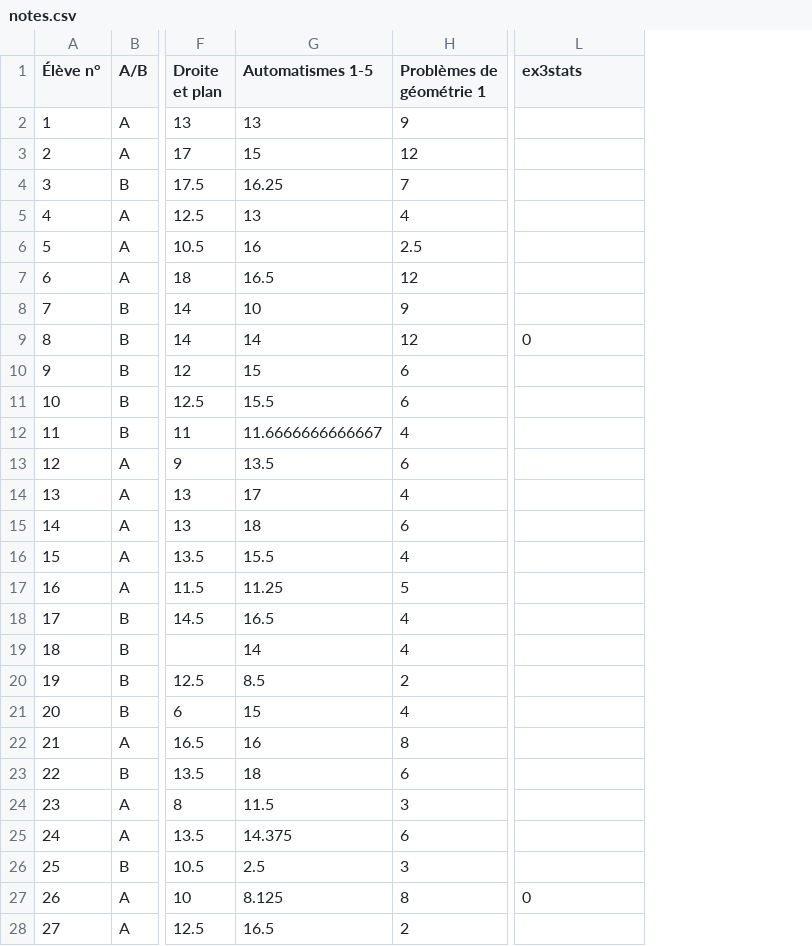
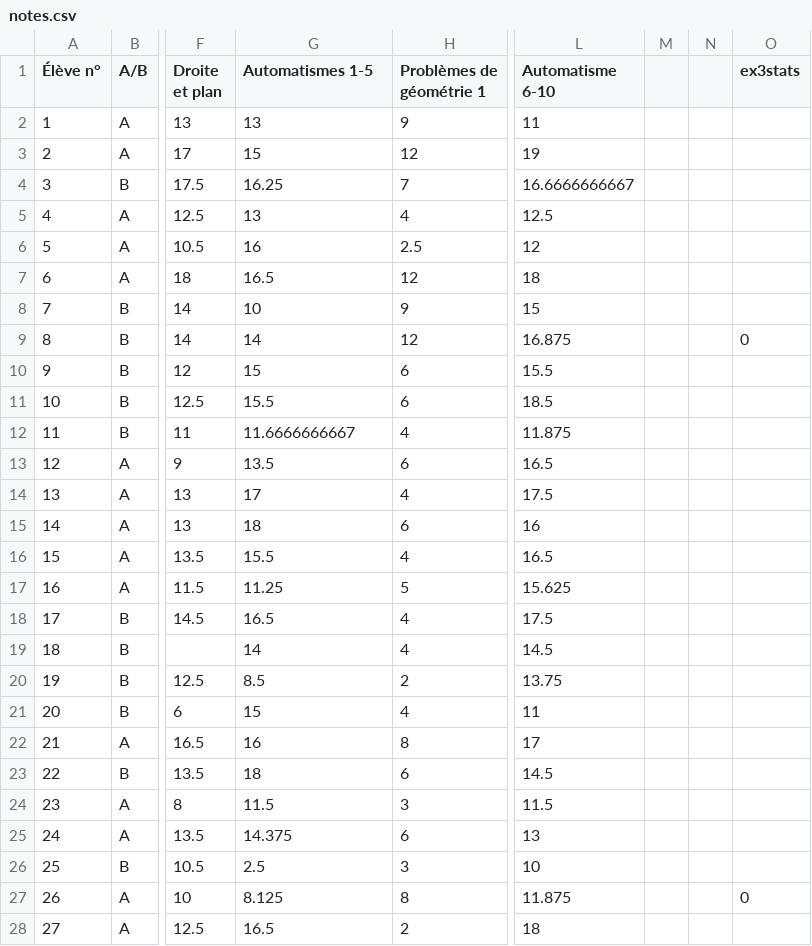
Before and after one commit to Mattuuuuh/Maths-2nde, a CSV file: stats/notes.csv, drawn as a sheet; only a part is shown, gaps mark what is left out; the diff covers the shown part only; the diff names each change by its address in the sheet, - before the commit and + after, or states it on an @@ line.

Commit message:
Aut10 et Aut6-10.

```diff
--- a/stats/notes.csv
+++ b/stats/notes.csv
+column M, empty
+column N, empty
+column O (ex3stats), rows 9-27: 0 |  |  |  |  |  |  |  |  |  |  |  |  |  |  |  |  |  | 0
-L1: ex3stats
+L1: Automatisme 6-10
-L2 (Automatisme 6-10): (empty)
+L2 (Automatisme 6-10): 11
-L3 (Automatisme 6-10): (empty)
+L3 (Automatisme 6-10): 19
-L4 (Automatisme 6-10): (empty)
+L4 (Automatisme 6-10): 16.6666666667
-L5 (Automatisme 6-10): (empty)
+L5 (Automatisme 6-10): 12.5
-L6 (Automatisme 6-10): (empty)
+L6 (Automatisme 6-10): 12
-L7 (Automatisme 6-10): (empty)
+L7 (Automatisme 6-10): 18
-L8 (Automatisme 6-10): (empty)
+L8 (Automatisme 6-10): 15
-L9 (Automatisme 6-10): 0
+L9 (Automatisme 6-10): 16.875
-L10 (Automatisme 6-10): (empty)
+L10 (Automatisme 6-10): 15.5
-L11 (Automatisme 6-10): (empty)
+L11 (Automatisme 6-10): 18.5
-G12 (Automatismes 1-5): 11.6666666666667
+G12 (Automatismes 1-5): 11.6666666667
-L12 (Automatisme 6-10): (empty)
+L12 (Automatisme 6-10): 11.875
-L13 (Automatisme 6-10): (empty)
+L13 (Automatisme 6-10): 16.5
-L14 (Automatisme 6-10): (empty)
+L14 (Automatisme 6-10): 17.5
-L15 (Automatisme 6-10): (empty)
+L15 (Automatisme 6-10): 16
-L16 (Automatisme 6-10): (empty)
+L16 (Automatisme 6-10): 16.5
-L17 (Automatisme 6-10): (empty)
+L17 (Automatisme 6-10): 15.625
-L18 (Automatisme 6-10): (empty)
+L18 (Automatisme 6-10): 17.5
-L19 (Automatisme 6-10): (empty)
+L19 (Automatisme 6-10): 14.5
-L20 (Automatisme 6-10): (empty)
+L20 (Automatisme 6-10): 13.75
-L21 (Automatisme 6-10): (empty)
+L21 (Automatisme 6-10): 11
-L22 (Automatisme 6-10): (empty)
+L22 (Automatisme 6-10): 17
-L23 (Automatisme 6-10): (empty)
+L23 (Automatisme 6-10): 14.5
-L24 (Automatisme 6-10): (empty)
+L24 (Automatisme 6-10): 11.5
-L25 (Automatisme 6-10): (empty)
+L25 (Automatisme 6-10): 13
-L26 (Automatisme 6-10): (empty)
+L26 (Automatisme 6-10): 10
-L27 (Automatisme 6-10): 0
+L27 (Automatisme 6-10): 11.875
-L28 (Automatisme 6-10): (empty)
+L28 (Automatisme 6-10): 18
```
Also changed, not shown: 30 edited cells elsewhere in this file.
